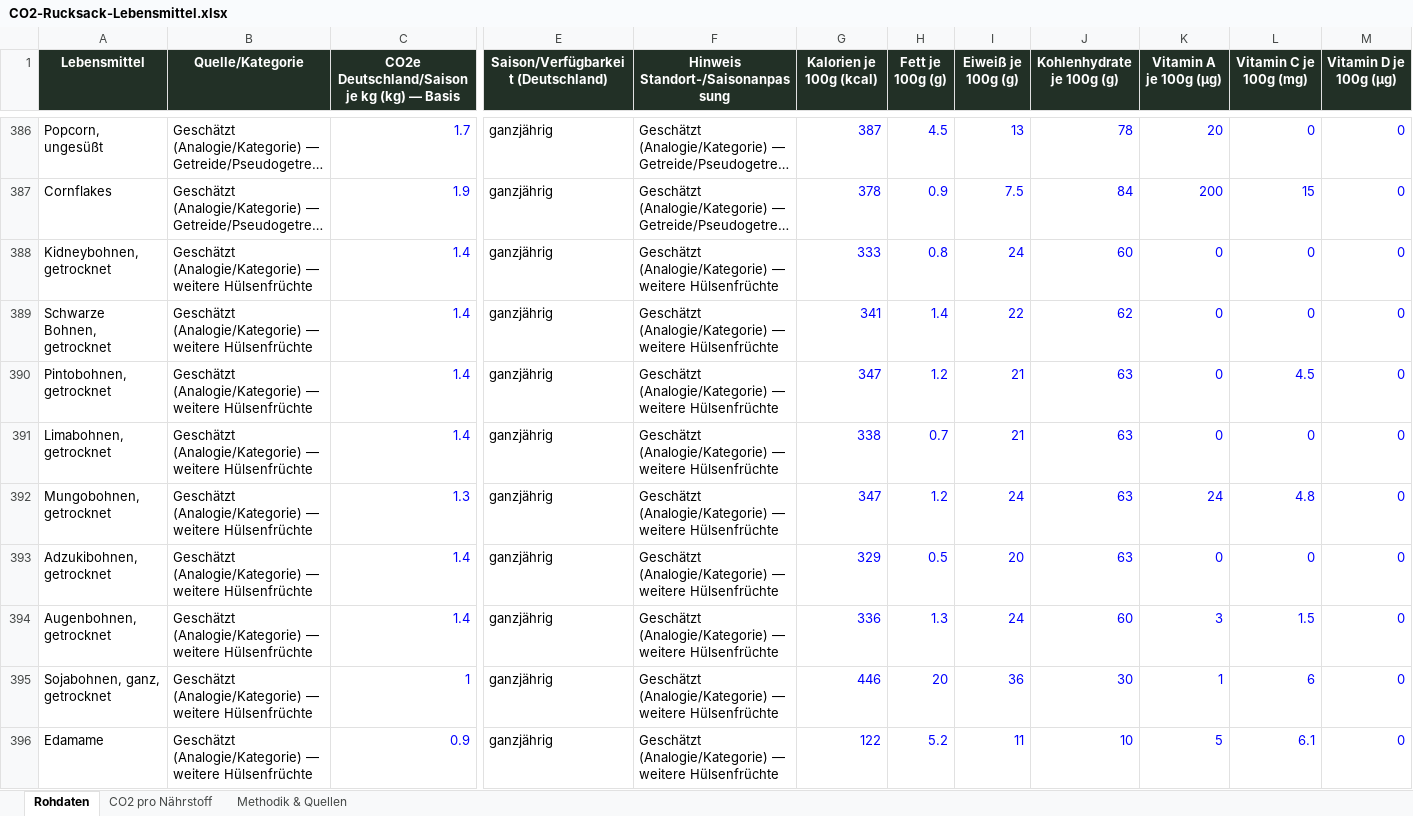
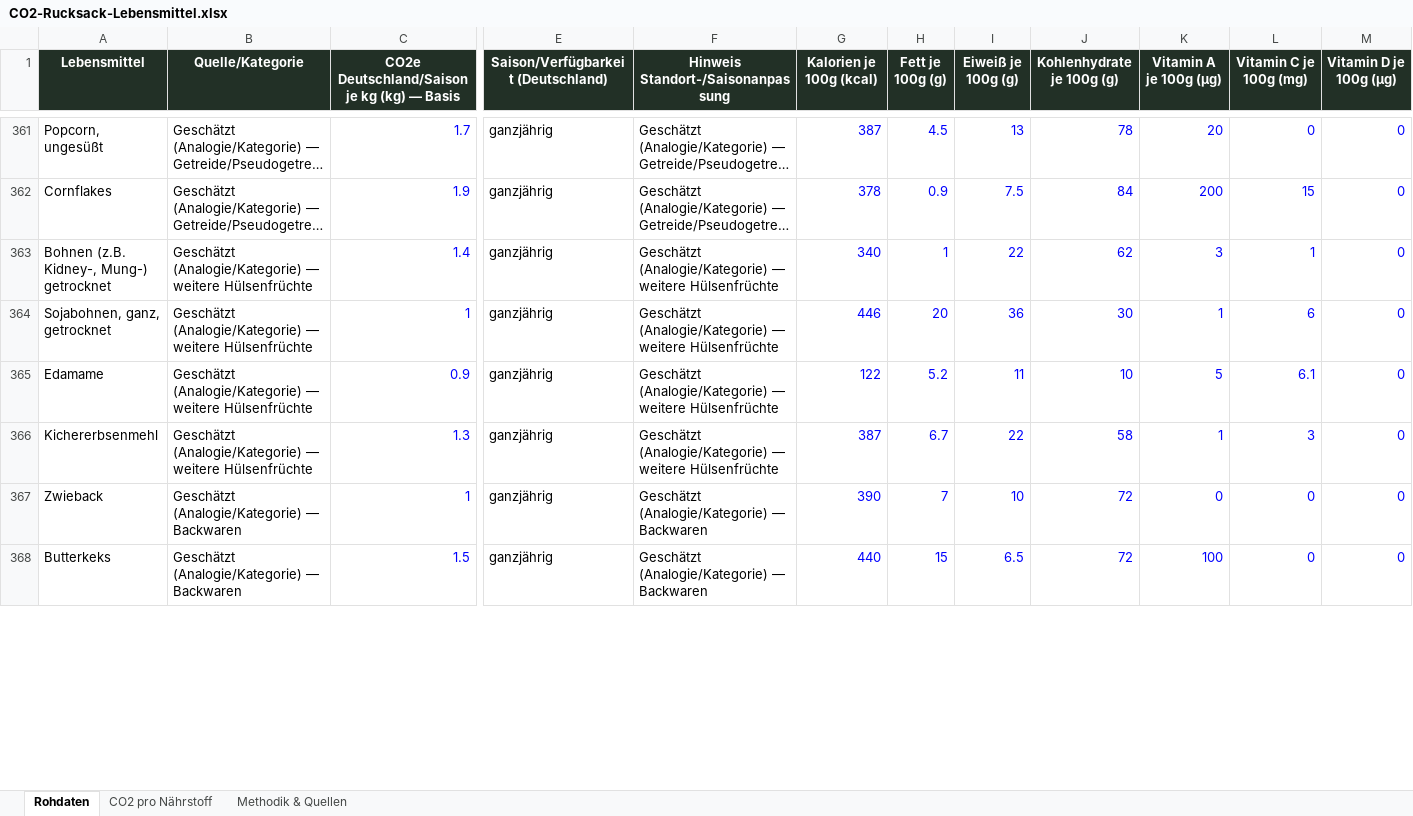
Before and after one commit to maopai26/klimatarier, an Excel workbook: CO2-Rucksack-Lebensmittel.xlsx, sheet Rohdaten, drawn as a sheet; only a part is shown, gaps mark what is left out; the shorter side is filled out with more unchanged rows; long unchanged cells end in …; values as stored, in another font and other column widths than the file's, no borders; removed rows and columns are numbered as before the commit, all else as after; rows hold the shown columns only; the diff covers the shown part only; the diff names each change by its address in the sheet, - before the commit and + after, or states it on an @@ line.

Commit message:
Add files via upload

```diff
--- a/CO2-Rucksack-Lebensmittel.xlsx (sheet Rohdaten)
+++ b/CO2-Rucksack-Lebensmittel.xlsx (sheet Rohdaten)
-row 388: Kidneybohnen, getrocknet | Geschätzt (Analogie/Kategorie) — weitere Hülsenfrüchte | 1.4 | ganzjährig | Geschätzt (Analogie/Kategorie) — weitere Hülsenfrüchte | 333 | 0.8 | 24 | 60 | 0 | 0 | 0
-row 389: Schwarze Bohnen, getrocknet | Geschätzt (Analogie/Kategorie) — weitere Hülsenfrüchte | 1.4 | ganzjährig | Geschätzt (Analogie/Kategorie) — weitere Hülsenfrüchte | 341 | 1.4 | 22 | 62 | 0 | 0 | 0
-row 390: Pintobohnen, getrocknet | Geschätzt (Analogie/Kategorie) — weitere Hülsenfrüchte | 1.4 | ganzjährig | Geschätzt (Analogie/Kategorie) — weitere Hülsenfrüchte | 347 | 1.2 | 21 | 63 | 0 | 4.5 | 0
-row 391: Limabohnen, getrocknet | Geschätzt (Analogie/Kategorie) — weitere Hülsenfrüchte | 1.4 | ganzjährig | Geschätzt (Analogie/Kategorie) — weitere Hülsenfrüchte | 338 | 0.7 | 21 | 63 | 0 | 0 | 0
-row 392: Mungobohnen, getrocknet | Geschätzt (Analogie/Kategorie) — weitere Hülsenfrüchte | 1.3 | ganzjährig | Geschätzt (Analogie/Kategorie) — weitere Hülsenfrüchte | 347 | 1.2 | 24 | 63 | 24 | 4.8 | 0
-row 393: Adzukibohnen, getrocknet | Geschätzt (Analogie/Kategorie) — weitere Hülsenfrüchte | 1.4 | ganzjährig | Geschätzt (Analogie/Kategorie) — weitere Hülsenfrüchte | 329 | 0.5 | 20 | 63 | 0 | 0 | 0
-row 394: Augenbohnen, getrocknet | Geschätzt (Analogie/Kategorie) — weitere Hülsenfrüchte | 1.4 | ganzjährig | Geschätzt (Analogie/Kategorie) — weitere Hülsenfrüchte | 336 | 1.3 | 24 | 60 | 3 | 1.5 | 0
+row 363: Bohnen (z.B. Kidney-, Mung-) getrocknet | Geschätzt (Analogie/Kategorie) — weitere Hülsenfrüchte | 1.4 | ganzjährig | Geschätzt (Analogie/Kategorie) — weitere Hülsenfrüchte | 340 | 1 | 22 | 62 | 3 | 1 | 0
```
Also changed, not shown: 1 added row, 45 removed rows and 12 edited cells elsewhere in this sheet, sheet CO2 pro Nährstoff, formulas that keep their value.
